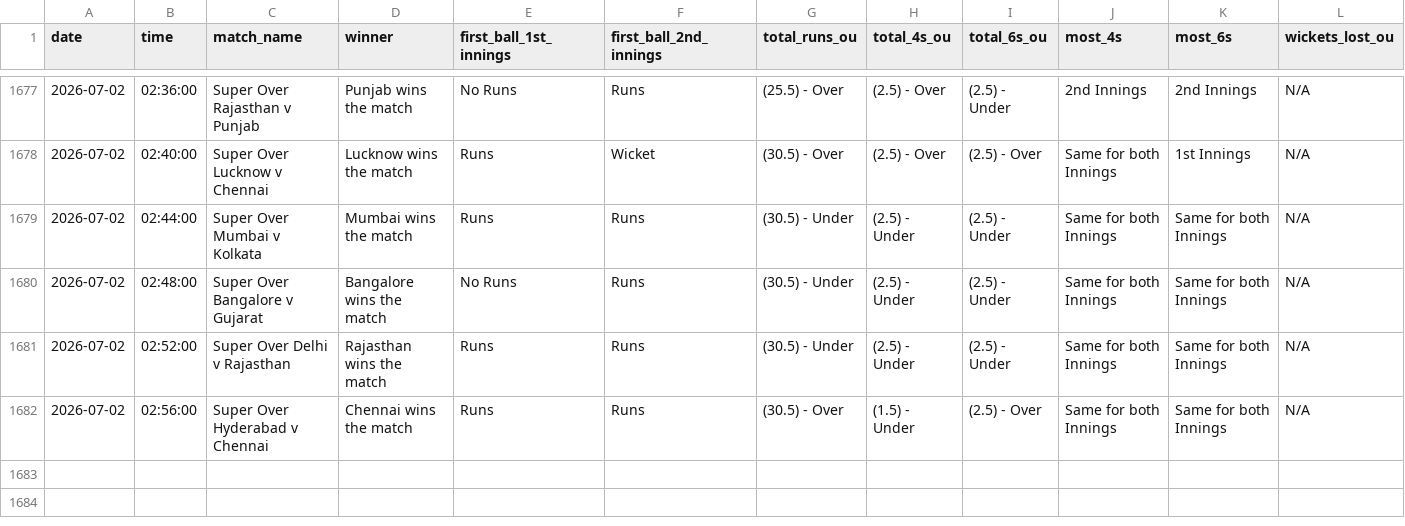
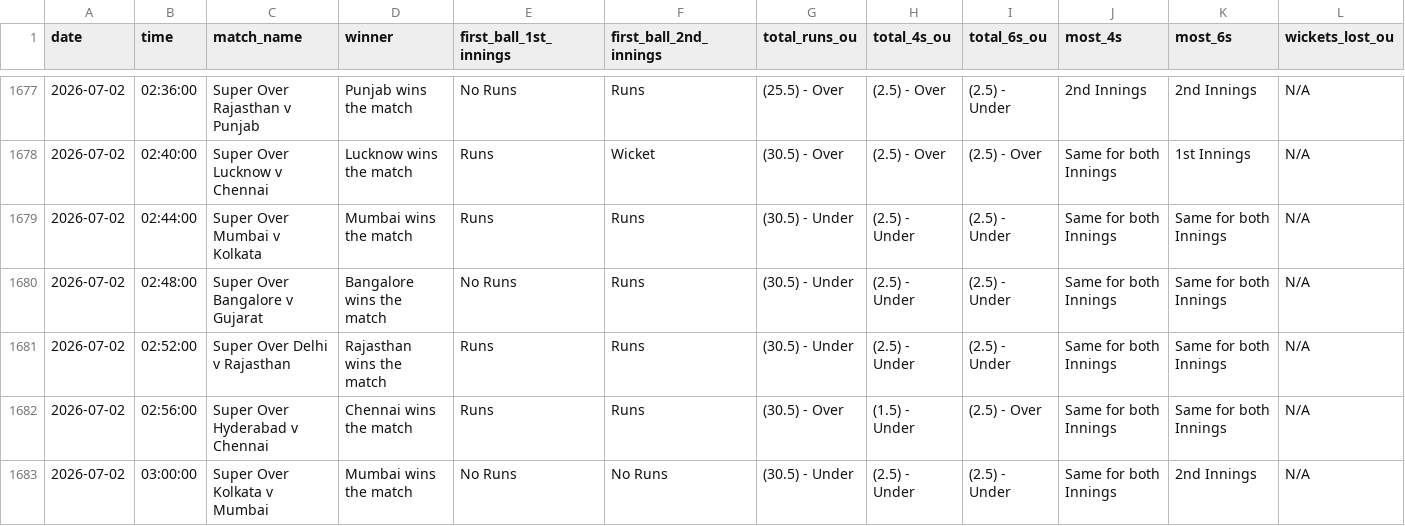
Before and after one commit to NorajChathuranga/STBet-Tracker, a CSV file: data/cricket_superover_summary.csv, drawn as a sheet; only a part is shown, gaps mark what is left out; rows hold the shown columns only; the diff names each change by its address in the sheet, - before the commit and + after, or states it on an @@ line.

Commit message:
Auto-update match records (VM source)

```diff
--- a/data/cricket_superover_summary.csv
+++ b/data/cricket_superover_summary.csv
+row 1683: 2026-07-02 | 03:00:00 | Super Over Kolkata v Mumbai | Mumbai wins the match | No Runs | No Runs | (30.5) - Under | (2.5) - Under | (2.5) - Under | Same for both Innings | 2nd Innings | N/A
```
Also changed, not shown: 5 other files.
